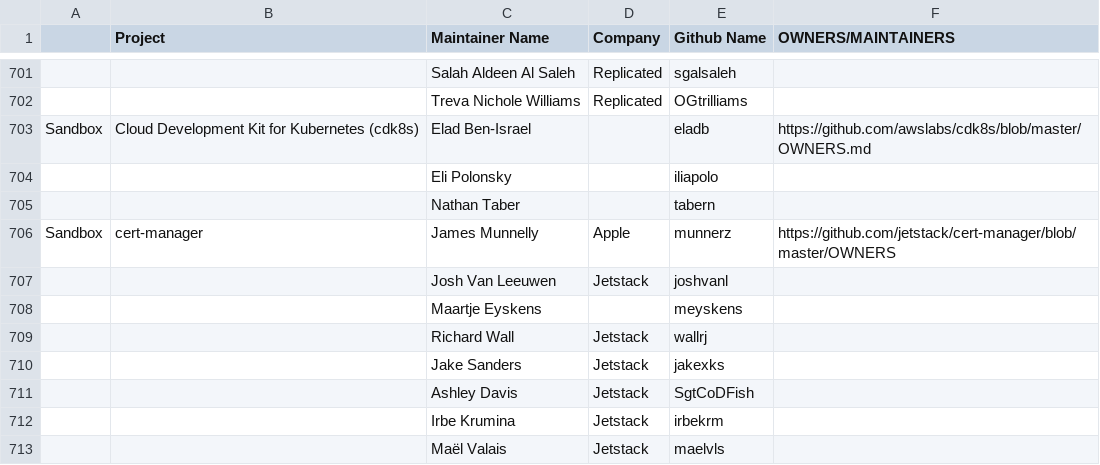
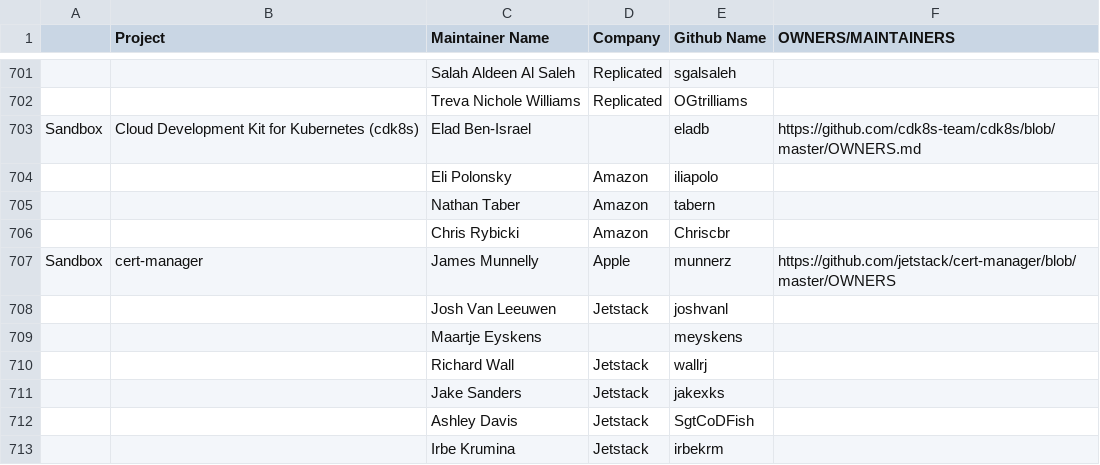
Before and after one commit to apreuavar6/cncf-foundation, a CSV file: project-maintainers.csv, drawn as a sheet; only a part is shown, gaps mark what is left out; the shorter side is filled out with more unchanged rows; the diff names each change by its address in the sheet, - before the commit and + after, or states it on an @@ line.

Commit message:
Update cdk8s maintainers

```diff
--- a/project-maintainers.csv
+++ b/project-maintainers.csv
-F703 (OWNERS/MAINTAINERS): https://github.com/awslabs/cdk8s/blob/master/OWNERS.md
+F703 (OWNERS/MAINTAINERS): https://github.com/cdk8s-team/cdk8s/blob/master/OWNERS.md
-D704:D705 (Company): (empty)
+D704:D705 (Company): Amazon
+row 706:  |  | Chris Rybicki | Amazon | Chriscbr
```
